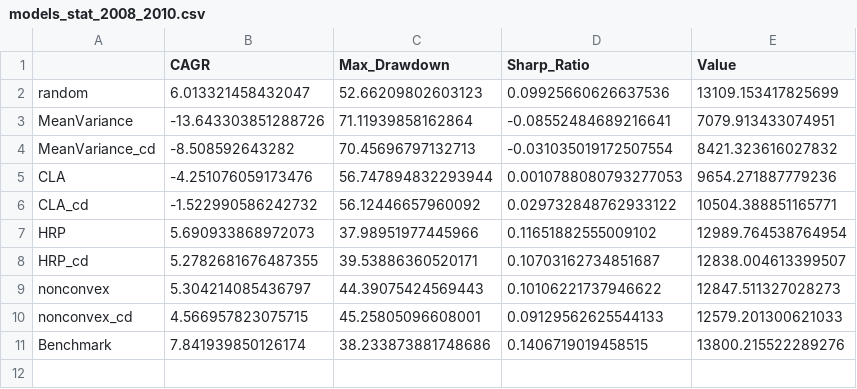
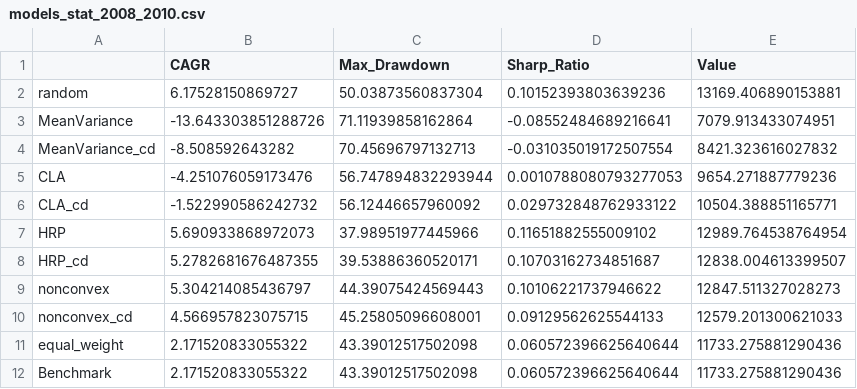
Before and after one commit to CloseToAlgoTrading/CodeFromVideo, a CSV file: Episode_20_Battle_Of_Optimization_Methods/models_stat_2008_2010.csv, drawn as a sheet.

```diff
--- a/Episode_20_Battle_Of_Optimization_Methods/models_stat_2008_2010.csv
+++ b/Episode_20_Battle_Of_Optimization_Methods/models_stat_2008_2010.csv
@@ -1,3 +1,3 @@
 ,CAGR,Max_Drawdown,Sharp_Ratio,Value
-random,6.013321458432047,52.66209802603123,0.09925660626637536,13109.153417825699
+random,6.17528150869727,50.03873560837304,0.10152393803639236,13169.406890153881
 MeanVariance,-13.643303851288726,71.11939858162864,-0.08552484689216641,7079.913433074951
@@ -10,2 +10,3 @@ nonconvex,5.304214085436797,44.39075424569443,0.10106221737946622,12847.51132702
 nonconvex_cd,4.566957823075715,45.25805096608001,0.09129562625544133,12579.201300621033
-Benchmark,7.841939850126174,38.233873881748686,0.1406719019458515,13800.215522289276
+equal_weight,2.171520833055322,43.39012517502098,0.060572396625640644,11733.275881290436
+Benchmark,2.171520833055322,43.39012517502098,0.060572396625640644,11733.275881290436
```
Also changed, not shown: Episode_20_Battle_Of_Optimization_Methods/models_alloc_results.csv, Episode_20_Battle_Of_Optimization_Methods/models_alloc_results_2.csv, 7 other files.
